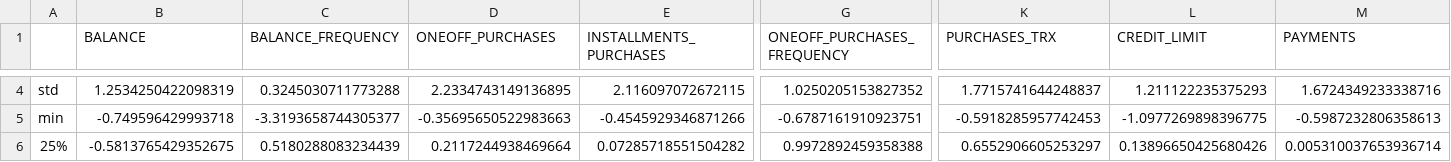
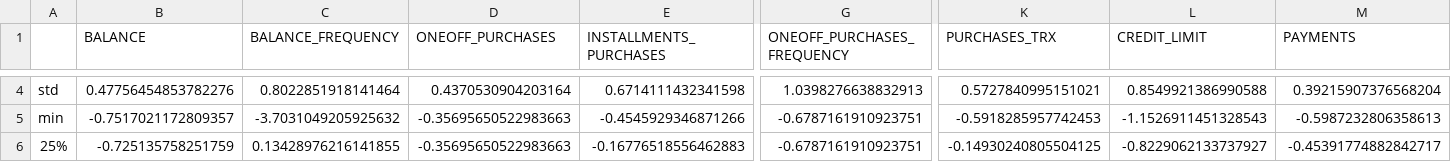
Before and after one commit to fmilica/ORI---Projekti, a CSV file: Projekat2/CreditCardData/data/summarize/sum_cluster3.csv, drawn as a sheet; only a part is shown, gaps mark what is left out; the diff covers the shown part only; the diff names each change by its address in the sheet, - before the commit and + after, or states it on an @@ line.

```diff
--- a/Projekat2/CreditCardData/data/summarize/sum_cluster3.csv
+++ b/Projekat2/CreditCardData/data/summarize/sum_cluster3.csv
-B4 (BALANCE): 1.2534250422098319
+B4 (BALANCE): 0.47756454853782276
-C4 (BALANCE_FREQUENCY): 0.3245030711773288
+C4 (BALANCE_FREQUENCY): 0.8022851918141464
-D4 (ONEOFF_PURCHASES): 2.2334743149136895
+D4 (ONEOFF_PURCHASES): 0.4370530904203164
-E4 (INSTALLMENTS_PURCHASES): 2.116097072672115
+E4 (INSTALLMENTS_PURCHASES): 0.6714111432341598
-G4 (ONEOFF_PURCHASES_FREQUENCY): 1.0250205153827352
+G4 (ONEOFF_PURCHASES_FREQUENCY): 1.0398276638832913
-K4 (PURCHASES_TRX): 1.7715741644248837
+K4 (PURCHASES_TRX): 0.5727840995151021
-L4 (CREDIT_LIMIT): 1.211122235375293
+L4 (CREDIT_LIMIT): 0.8549921386990588
-M4 (PAYMENTS): 1.6724349233338716
+M4 (PAYMENTS): 0.39215907376568204
-B5 (BALANCE): -0.749596429993718
+B5 (BALANCE): -0.7517021172809357
-C5 (BALANCE_FREQUENCY): -3.3193658744305377
+C5 (BALANCE_FREQUENCY): -3.7031049205925632
-L5 (CREDIT_LIMIT): -1.0977269898396775
+L5 (CREDIT_LIMIT): -1.1526911451328543
-B6 (BALANCE): -0.5813765429352675
+B6 (BALANCE): -0.725135758251759
-C6 (BALANCE_FREQUENCY): 0.5180288083234439
+C6 (BALANCE_FREQUENCY): 0.13428976216141855
-D6 (ONEOFF_PURCHASES): 0.2117244938469664
+D6 (ONEOFF_PURCHASES): -0.35695650522983663
-E6 (INSTALLMENTS_PURCHASES): 0.07285718551504282
+E6 (INSTALLMENTS_PURCHASES): -0.16776518556462883
-G6 (ONEOFF_PURCHASES_FREQUENCY): 0.9972892459358388
+G6 (ONEOFF_PURCHASES_FREQUENCY): -0.6787161910923751
-K6 (PURCHASES_TRX): 0.6552906605253297
+K6 (PURCHASES_TRX): -0.14930240805504125
-L6 (CREDIT_LIMIT): 0.13896650425680426
+L6 (CREDIT_LIMIT): -0.8229062133737927
-M6 (PAYMENTS): 0.005310037653936714
+M6 (PAYMENTS): -0.45391774882842717
```
Also changed, not shown: 71 edited cells elsewhere in this file, Projekat2/CreditCardData/data/conclusions/cluster_rule_sum.csv, Projekat2/CreditCardData/data/summarize/sum_cluster0.csv, 30 other files.
